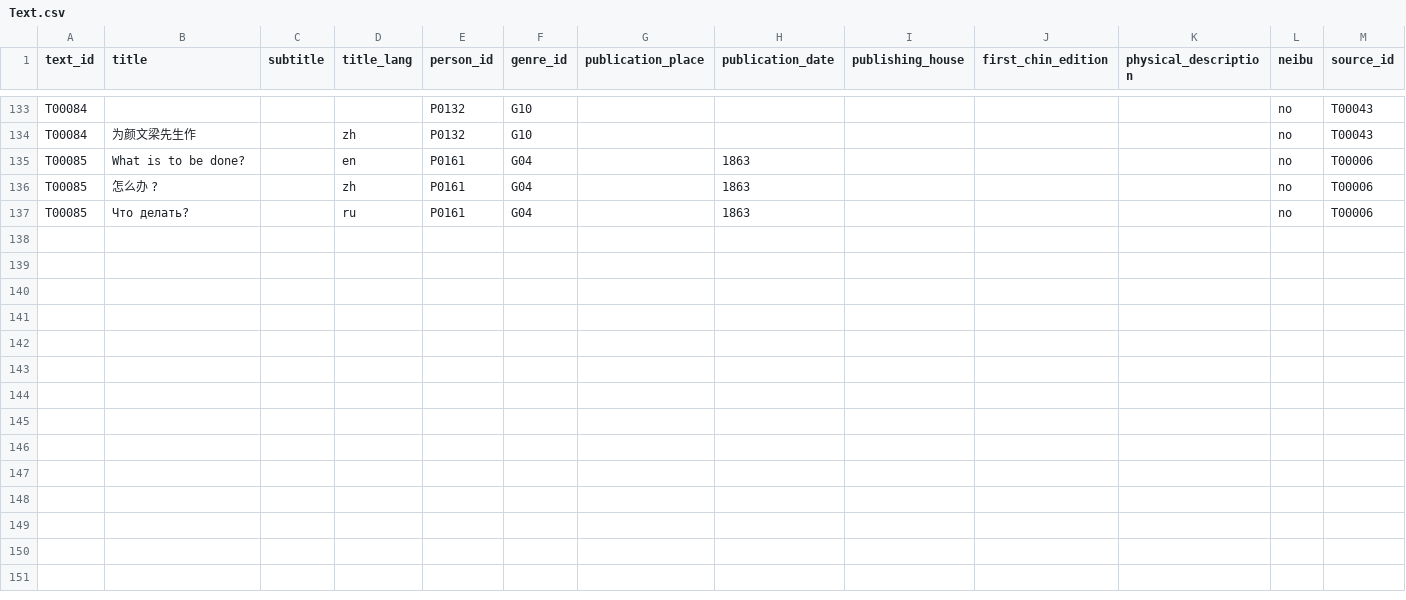
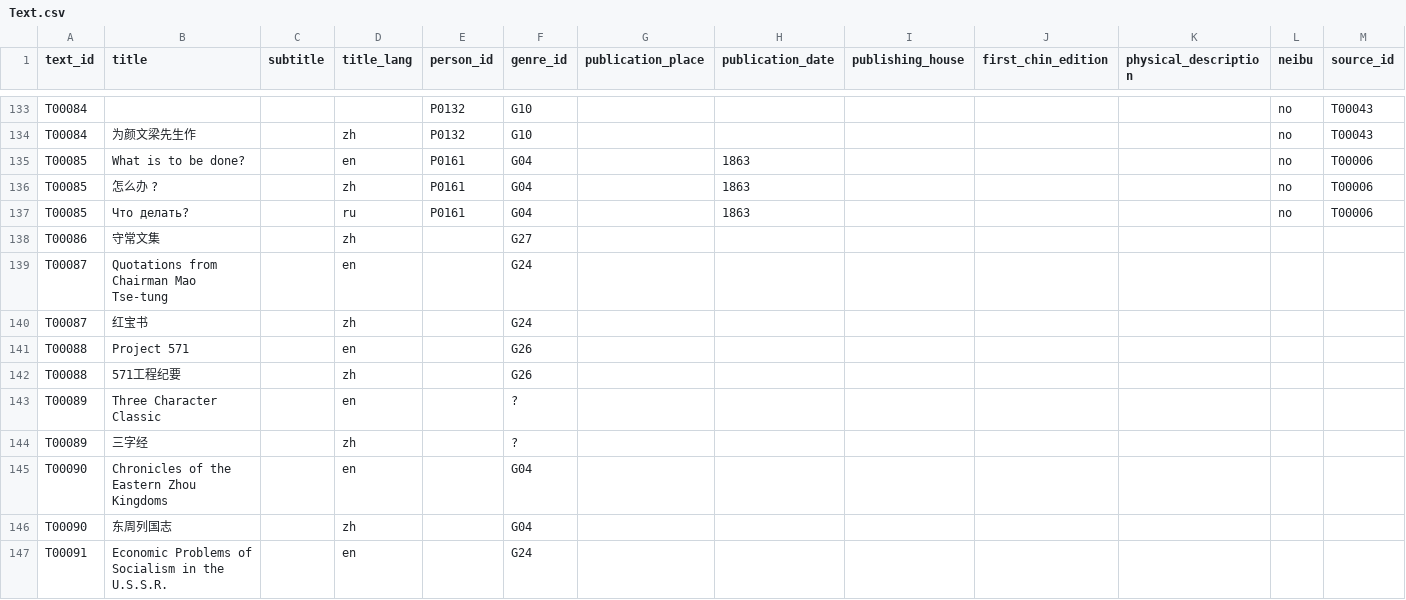
Before and after one commit to readchina/ReadAct, a CSV file: data/Text.csv, drawn as a sheet; only a part is shown, gaps mark what is left out; rows hold the shown columns only; the diff covers the shown part only; the diff names each change by its address in the sheet, - before the commit and + after, or states it on an @@ line.

Commit message:
fixed Text from T00086
close #83

```diff
--- a/data/Text.csv
+++ b/data/Text.csv
+row 138: T00086 | 守常文集 |  | zh |  | G27
+row 139: T00087 | Quotations from Chairman Mao Tse-tung |  | en |  | G24
+row 140: T00087 | 红宝书 |  | zh |  | G24
+row 141: T00088 | Project 571 |  | en |  | G26
+row 142: T00088 | 571工程纪要 |  | zh |  | G26
+row 143: T00089 | Three Character Classic |  | en |  | ?
+row 144: T00089 | 三字经 |  | zh |  | ?
+row 145: T00090 | Chronicles of the Eastern Zhou Kingdoms |  | en |  | G04
+row 146: T00090 | 东周列国志 |  | zh |  | G04
+row 147: T00091 | Economic Problems of Socialism in the U.S.S.R. |  | en |  | G24
```
Also changed, not shown: 24 added rows and 32 edited cells elsewhere in this file.
